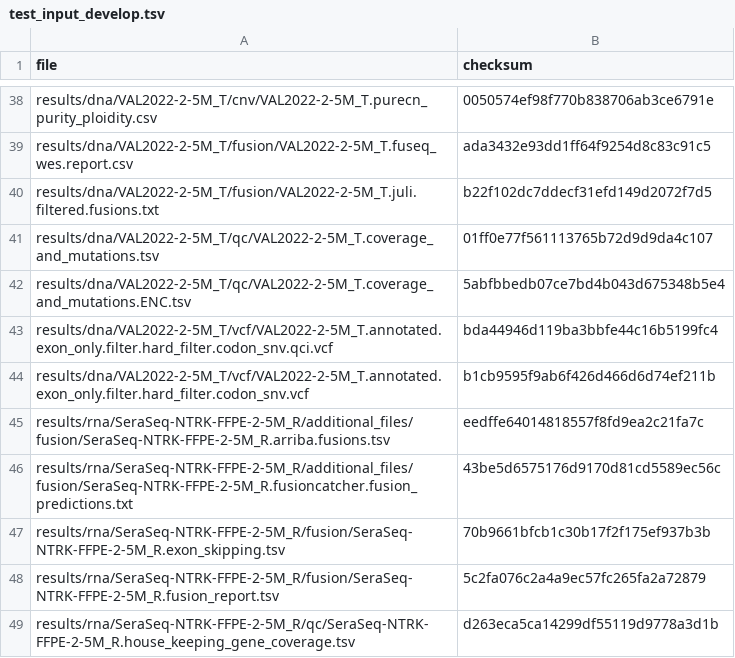
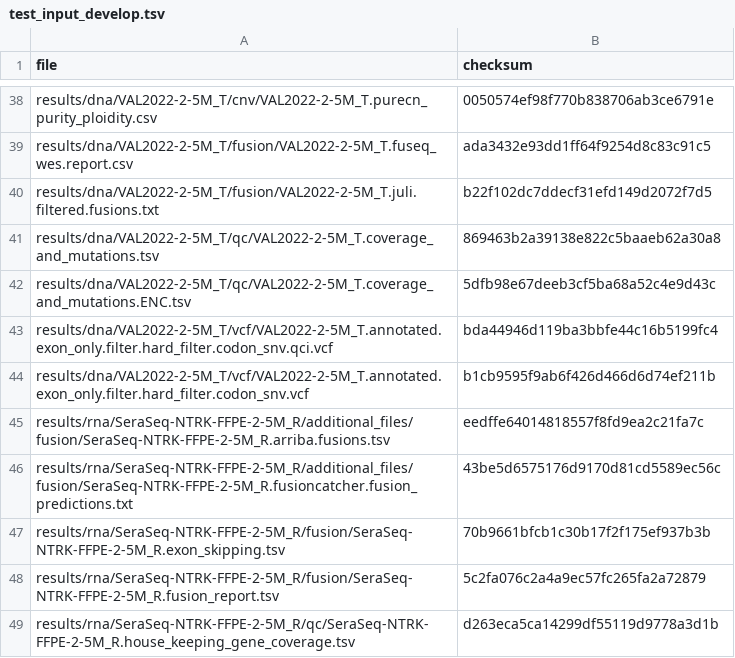
Before and after one commit to genomic-medicine-sweden/Twist_Solid, a TSV file: .tests/jenkins/test_input_develop.tsv, drawn as a sheet; only a part is shown, gaps mark what is left out.

Commit message:
tests:(test_input_develop.tsv): new md5sums for cov_and,ut

```diff
--- a/.tests/jenkins/test_input_develop.tsv
+++ b/.tests/jenkins/test_input_develop.tsv
@@ -40,4 +40,4 @@ results/dna/VAL2022-2-5M_T/fusion/VAL2022-2-5M_T.fuseq_wes.report.csv	ada3432e93
 results/dna/VAL2022-2-5M_T/fusion/VAL2022-2-5M_T.juli.filtered.fusions.txt	b22f102dc7ddecf31efd149d2072f7d5
-results/dna/VAL2022-2-5M_T/qc/VAL2022-2-5M_T.coverage_and_mutations.tsv	01ff0e77f561113765b72d9d9da4c107
-results/dna/VAL2022-2-5M_T/qc/VAL2022-2-5M_T.coverage_and_mutations.ENC.tsv	5abfbbedb07ce7bd4b043d675348b5e4
+results/dna/VAL2022-2-5M_T/qc/VAL2022-2-5M_T.coverage_and_mutations.tsv	869463b2a39138e822c5baaeb62a30a8
+results/dna/VAL2022-2-5M_T/qc/VAL2022-2-5M_T.coverage_and_mutations.ENC.tsv	5dfb98e67deeb3cf5ba68a52c4e9d43c
 results/dna/VAL2022-2-5M_T/vcf/VAL2022-2-5M_T.annotated.exon_only.filter.hard_filter.codon_snv.qci.vcf	bda44946d119ba3bbfe44c16b5199fc4
```
